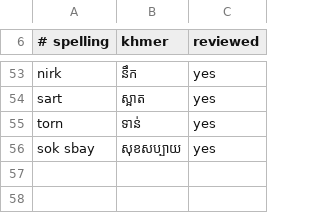
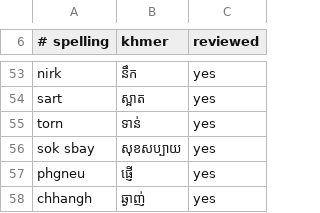
Before and after one commit to pheasaKhmer/khmer-engine, a TSV file: src/khmer_engine/data/chat_spellings.tsv, drawn as a sheet; only a part is shown, gaps mark what is left out.

Commit message:
feat(data): add the native speaker's phgneu and chhangh
They confirmed both as how they spell ផ្ញើ and ឆ្ងាញ់. Neither
can be guessed: gn stands for ញ here but for ង in tgnai, and
chhangh writes the ng of ឆ្ងាញ់ after its vowel.

```diff
--- a/src/khmer_engine/data/chat_spellings.tsv
+++ b/src/khmer_engine/data/chat_spellings.tsv
@@ -56 +56,3 @@ torn	ទាន់	yes
 sok sbay	សុខសប្បាយ	yes
+phgneu	ផ្ញើ	yes
+chhangh	ឆ្ងាញ់	yes
```
Also changed, not shown: 1 other file.
